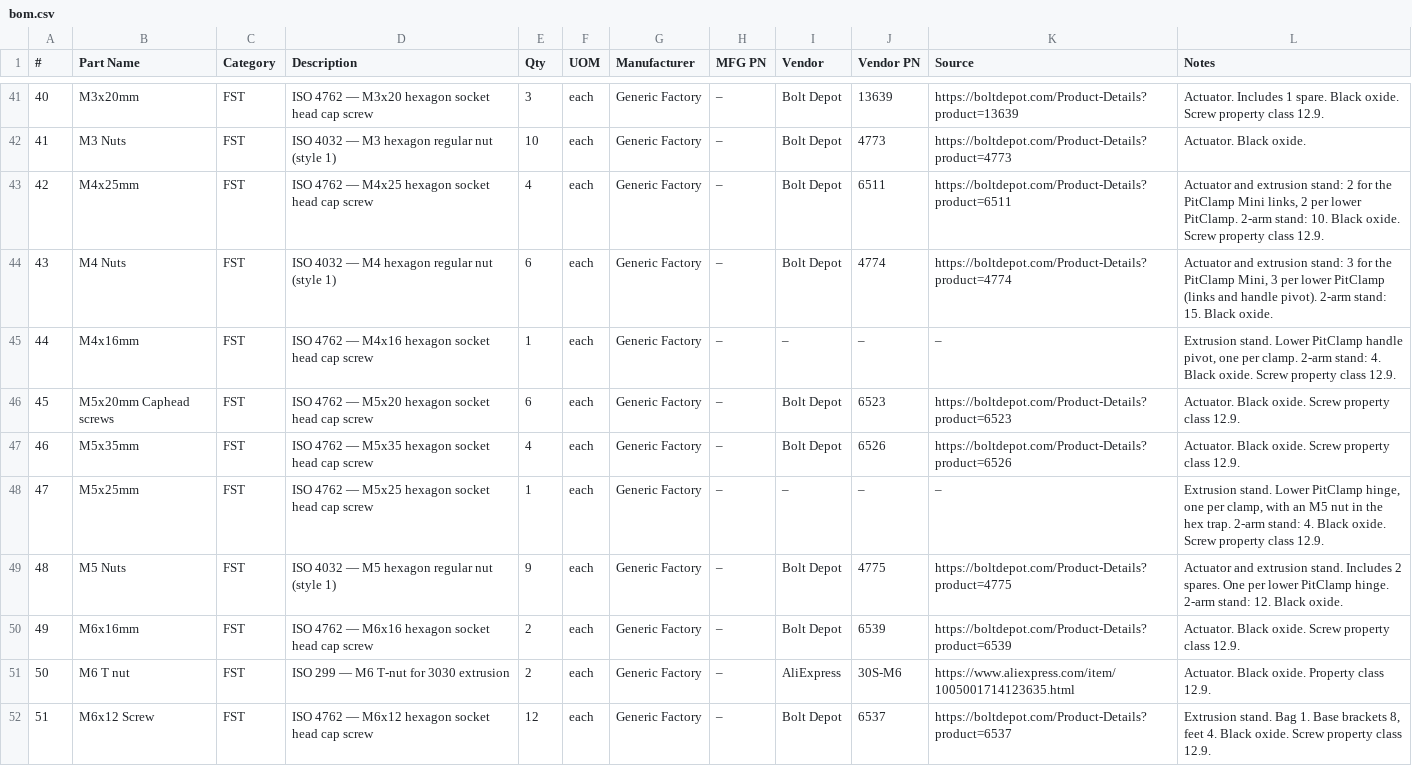
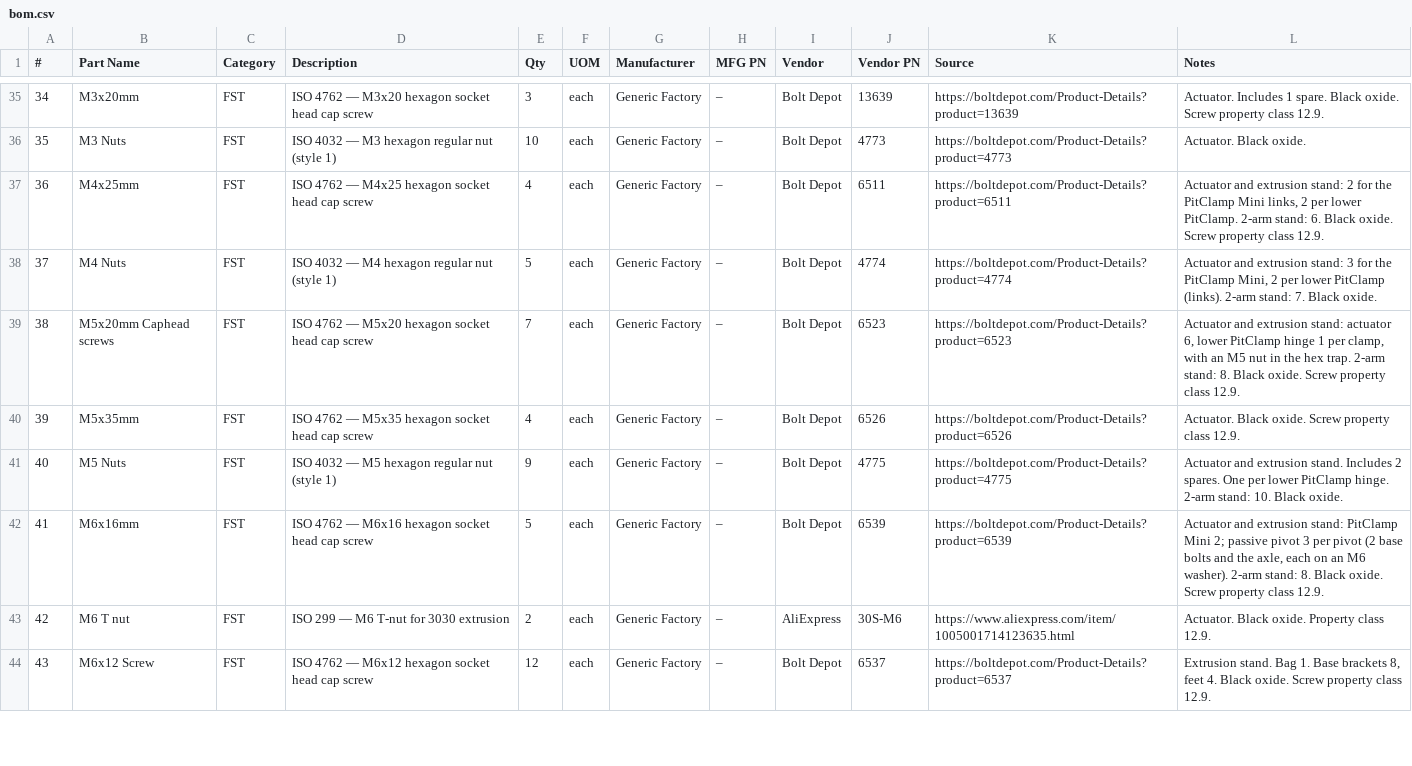
Before and after one commit to researchanddesire/OSSM, a CSV file: hardware/bom.csv, drawn as a sheet; only a part is shown, gaps mark what is left out; removed rows and columns are numbered as before the commit, all else as after; the diff covers the shown part only; the diff names each change by its address in the sheet, - before the commit and + after, or states it on an @@ line.

Commit message:
Build both stands from fasteners the OSSM already ships (#38)
Both PitClamp stands build from fastener sizes the OSSM already ships, with one active lower PitClamp and one passive pivot per hinge.

- Lower clamp base: hinge nut trap 5 mm deep with a flat floor.
- Passive pivot: three M6 washer counterbores (13 mm across, 8 mm deep, flush), third T-slot key.
- Mounting ring: 13 mm screw seats, third T-slot key, no centre hole.
- Both stand assemblies redrawn; 2-arm second hinge on the hinge-end face of the first arm.
- BOM: no stand-only fastener lines; one M6 washer under every M6 screw.

The passive pivot and mounting ring passed test prints on 2026-11-12 and 2026-11-13.

```diff
--- a/hardware/bom.csv
+++ b/hardware/bom.csv
@@ column A (#) renumbered from row 27 down @@
-L37 (Notes): …2-arm stand: 10. Black oxide.…
+L37 (Notes): …2-arm stand: 6. Black oxide.…
-E38 (Qty): 6
+E38 (Qty): 5
-L38 (Notes): …PitClamp Mini, 3 per lower PitClamp (links and handle pivot). 2-arm stand: 15. Black oxide.
+L38 (Notes): …PitClamp Mini, 2 per lower PitClamp (links). 2-arm stand: 7. Black oxide.
-row 45: 44 | M4x16mm | FST | ISO 4762 — M4x16 hexagon socket head cap screw | 1 | each | Generic Factory | – | – | – | – | Extrusion stand. Lower PitClamp handle pivot, one per clamp. 2-arm stand: 4. Black oxide. Screw property class 12.9.
-E39 (Qty): 6
+E39 (Qty): 7
-L39 (Notes): Actuator. Black oxide.…
+L39 (Notes): Actuator and extrusion stand: actuator 6, lower PitClamp hinge 1 per clamp, with an M5 nut in the hex trap. 2-arm stand: 8. Black oxide.…
-row 48: 47 | M5x25mm | FST | ISO 4762 — M5x25 hexagon socket head cap screw | 1 | each | Generic Factory | – | – | – | – | Extrusion stand. Lower PitClamp hinge, one per clamp, with an M5 nut in the hex trap. 2-arm stand: 4. Black oxide. Screw property class 12.9.
-L41 (Notes): …2-arm stand: 12. Black oxide.
+L41 (Notes): …2-arm stand: 10. Black oxide.
-E42 (Qty): 2
+E42 (Qty): 5
-L42 (Notes): Actuator. Black oxide.…
+L42 (Notes): Actuator and extrusion stand: PitClamp Mini 2; passive pivot 3 per pivot (2 base bolts and the axle, each on an M6 washer). 2-arm stand: 8. Black oxide.…
```
Also changed, not shown: 9 removed rows and 11 edited cells elsewhere in this file, 13 other files.
